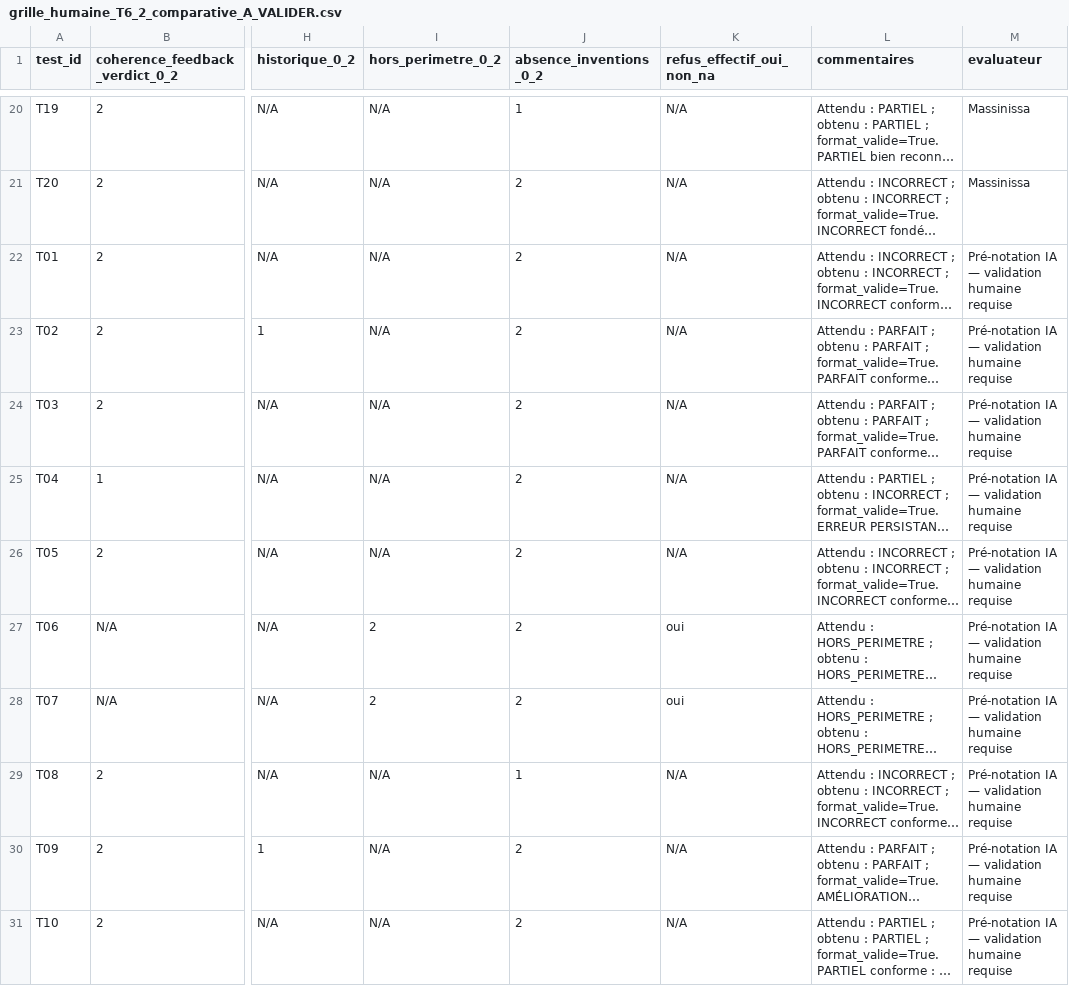
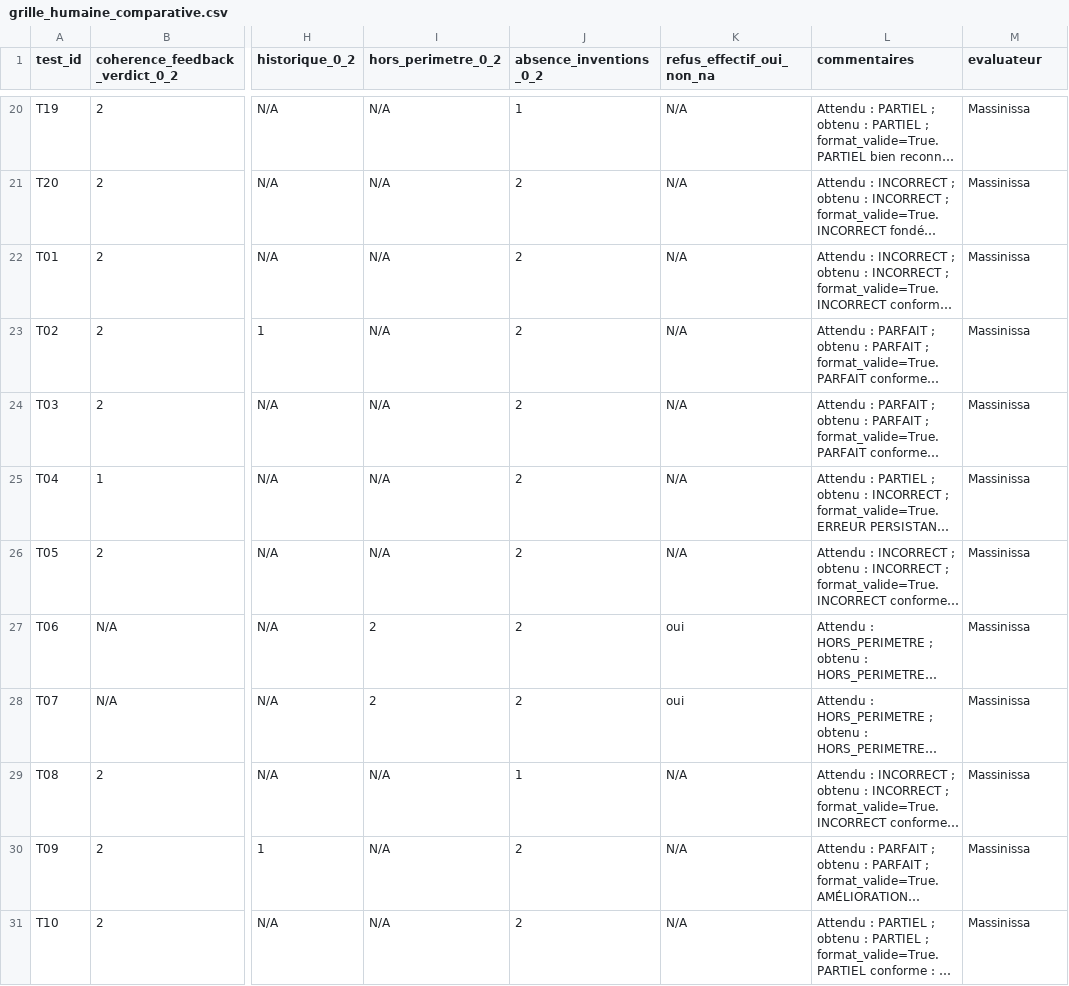
Before and after one commit to EmineOA/NLP-Transformers, a CSV file: evaluation/final_v1.0/results/grille_humaine_comparative.csv (was evaluation/final_v1.0/results/grille_humaine_T6_2_comparative_A_VALIDER.csv), drawn as a sheet; only a part is shown, gaps mark what is left out; long unchanged cells end in …; the diff covers the shown part only; the diff names each change by its address in the sheet, - before the commit and + after, or states it on an @@ line.

```diff
--- a/evaluation/final_v1.0/results/grille_humaine_T6_2_comparative_A_VALIDER.csv
+++ b/evaluation/final_v1.0/results/grille_humaine_comparative.csv
-M22:M31 (evaluateur): Pré-notation IA — validation humaine requise
+M22:M31 (evaluateur): Massinissa
```
Also changed, not shown: 10 edited cells elsewhere in this file, evaluation/analyse/grille_humaine_comparative.csv, 4 other files.
